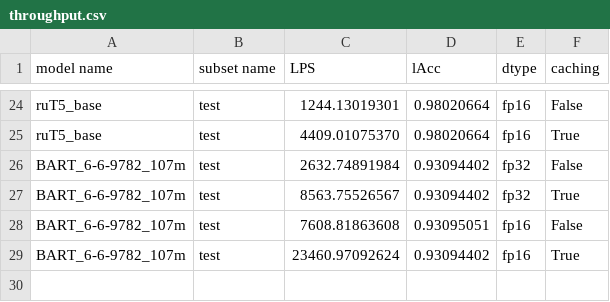
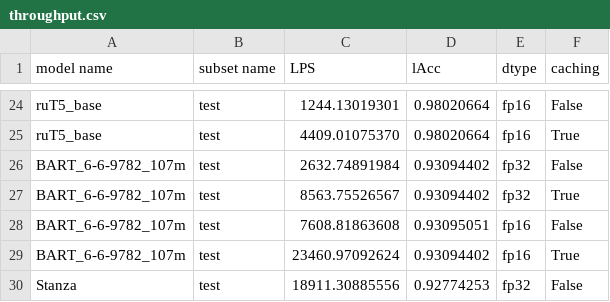
Before and after one commit to smertlove/Lemmatization-Benchmark-Harness, a CSV file: results/throughput.csv, drawn as a sheet; only a part is shown, gaps mark what is left out.

Commit message:
add Stanza fp32 run

```diff
--- a/results/throughput.csv
+++ b/results/throughput.csv
@@ -29 +29,2 @@ BART_6-6-9782_107m	test	7608.81863608	0.93095051	fp16	False
 BART_6-6-9782_107m	test	23460.97092624	0.93094402	fp16	True
+Stanza	test	18911.30885556	0.92774253	fp32	False
```
Also changed, not shown: 4 other files.
